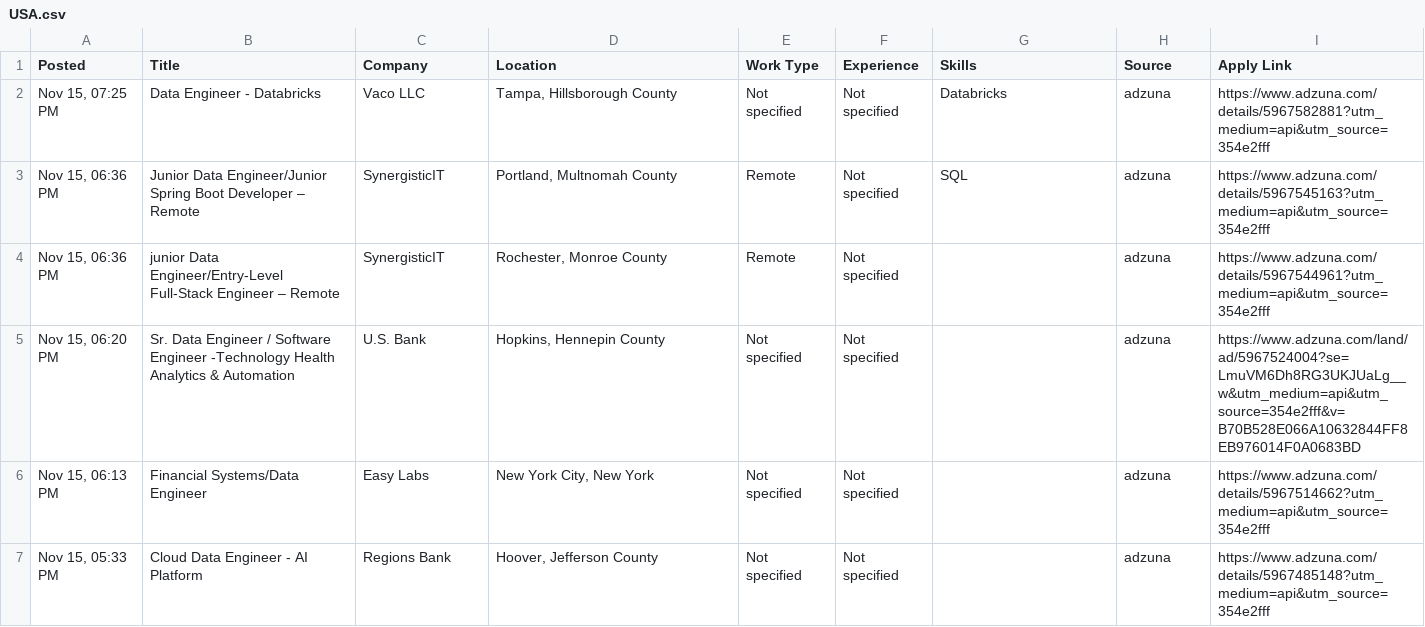
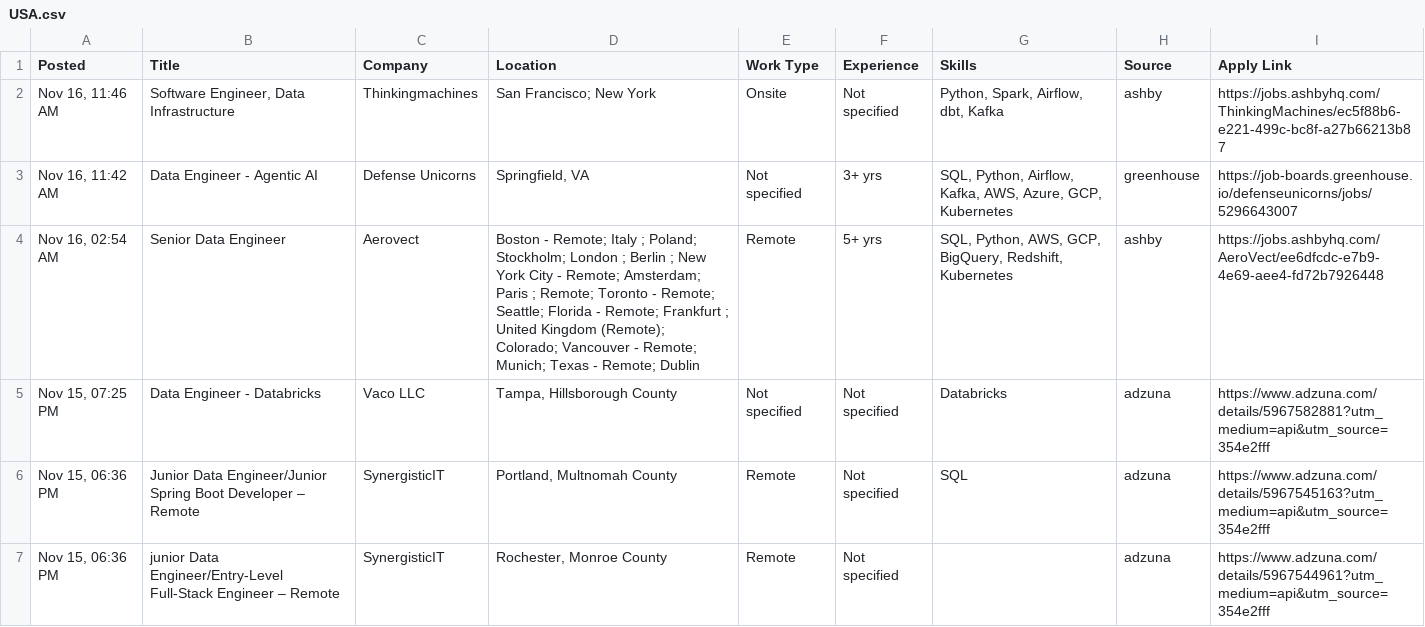
Before and after one commit to VenkyReddy09/job-hunter, a CSV file: jobs/2026-11-16/USA.csv, drawn as a sheet; only a part is shown; the shorter side is filled out with more unchanged rows.

```diff
--- a/jobs/2026-11-16/USA.csv
+++ b/jobs/2026-11-16/USA.csv
@@ -1,2 +1,5 @@
 Posted,Title,Company,Location,Work Type,Experience,Skills,Source,Apply Link
+"Nov 16, 11:46 AM","Software Engineer, Data Infrastructure",Thinkingmachines,San Francisco; New York,Onsite,Not specified,"Python, Spark, Airflow, dbt, Kafka",ashby,https://jobs.ashbyhq.com/ThinkingMachines/ec5f88b6-e221-499c-bc8f-a27b66213b87
+"Nov 16, 11:42 AM",Data Engineer - Agentic AI,Defense Unicorns,"Springfield, VA",Not specified,3+ yrs,"SQL, Python, Airflow, Kafka, AWS, Azure, GCP, Kubernetes",greenhouse,https://job-boards.greenhouse.io/defenseunicorns/jobs/5296643007
+"Nov 16, 02:54 AM",Senior Data Engineer,Aerovect,Boston - Remote; Italy ; Poland; Stockholm; London ; Berlin ; New York City - Remote; Amsterdam; Paris ; Remote; Toronto  - Remote; Seattle; Florida - Remote; Frankfurt ; United Kingdom (Remote); Colorado; Vancouver - Remote; Munich; Texas - Remote; Dublin,Remote,5+ yrs,"SQL, Python, AWS, GCP, BigQuery, Redshift, Kubernetes",ashby,https://jobs.ashbyhq.com/AeroVect/ee6dfcdc-e7b9-4e69-aee4-fd72b7926448
 "Nov 15, 07:25 PM",Data Engineer - Databricks,Vaco LLC,"Tampa, Hillsborough County",Not specified,Not specified,Databricks,adzuna,https://www.adzuna.com/details/5967582881?utm_medium=api&utm_source=354e2fff
```
Also changed, not shown: jobs/2026-11-16/India.csv, 3 other files.
